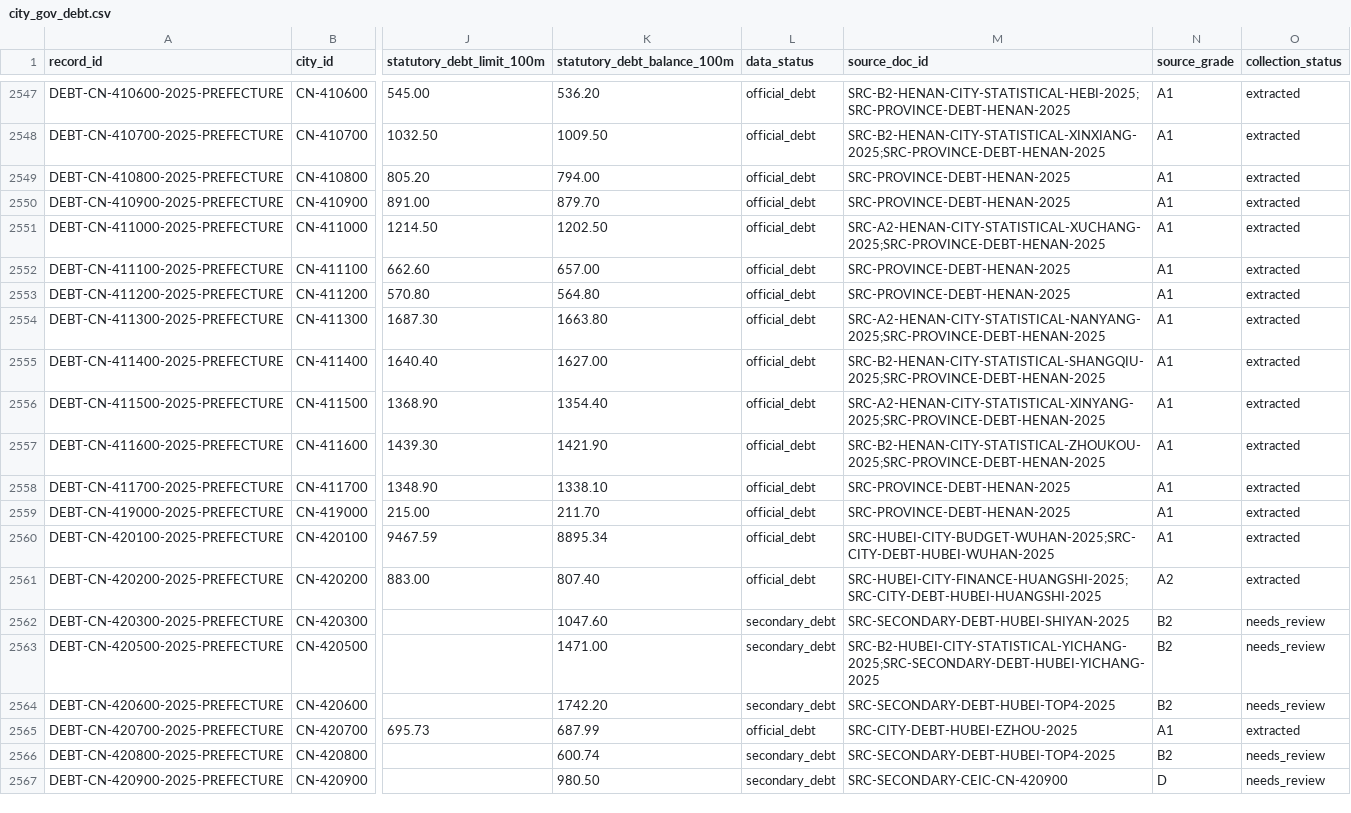
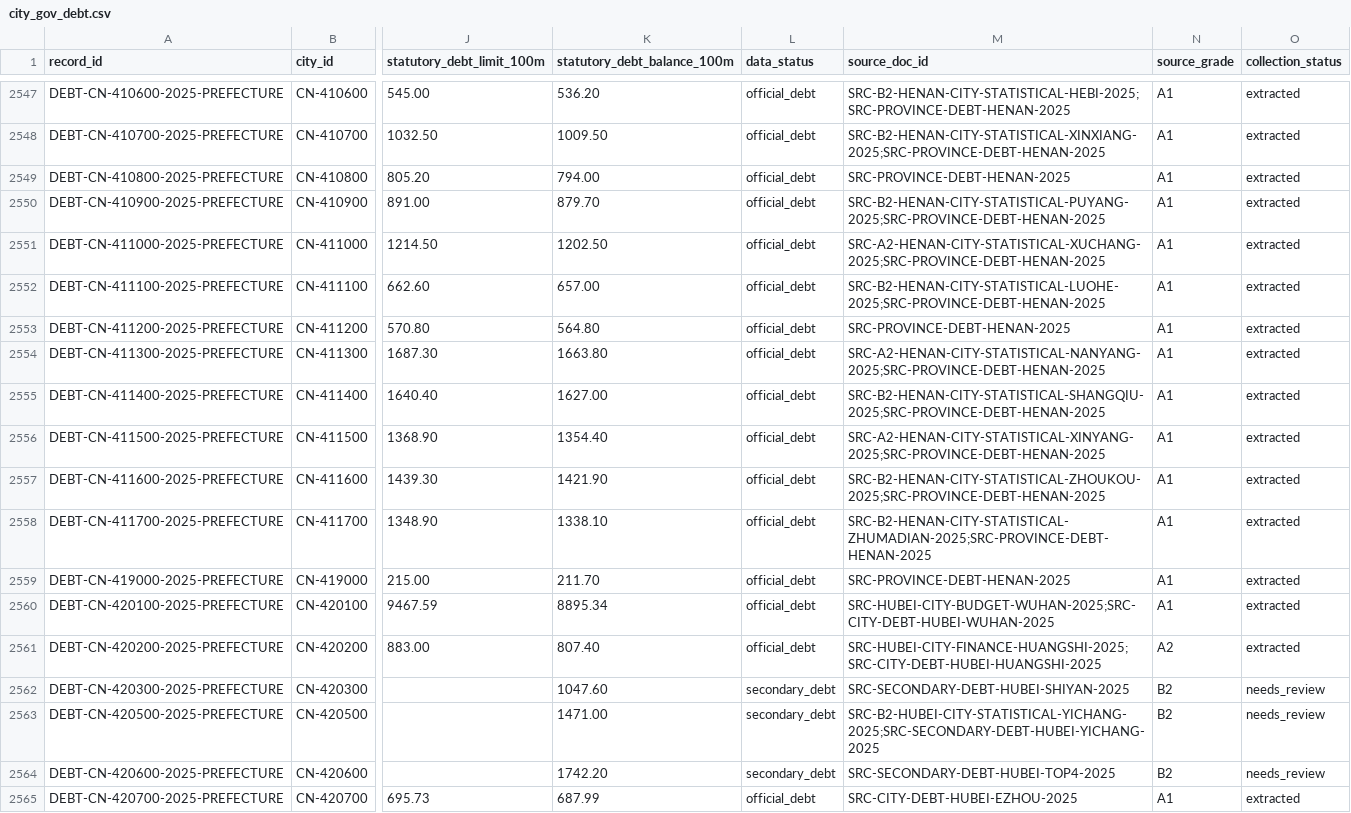
Before and after one commit to chenfei2008c/china-local-debt-atlas, a CSV file: outputs/national_prefecture_panel_2018_2026/city_gov_debt.csv, drawn as a sheet; only a part is shown, gaps mark what is left out; the shorter side is filled out with more unchanged rows; the diff names each change by its address in the sheet, - before the commit and + after, or states it on an @@ line.

```diff
--- a/outputs/national_prefecture_panel_2018_2026/city_gov_debt.csv
+++ b/outputs/national_prefecture_panel_2018_2026/city_gov_debt.csv
-M2550 (source_doc_id): SRC-PROVINCE-DEBT-HENAN-2025
+M2550 (source_doc_id): SRC-B2-HENAN-CITY-STATISTICAL-PUYANG-2025;SRC-PROVINCE-DEBT-HENAN-2025
-M2552 (source_doc_id): SRC-PROVINCE-DEBT-HENAN-2025
+M2552 (source_doc_id): SRC-B2-HENAN-CITY-STATISTICAL-LUOHE-2025;SRC-PROVINCE-DEBT-HENAN-2025
-M2558 (source_doc_id): SRC-PROVINCE-DEBT-HENAN-2025
+M2558 (source_doc_id): SRC-B2-HENAN-CITY-STATISTICAL-ZHUMADIAN-2025;SRC-PROVINCE-DEBT-HENAN-2025
```
Also changed, not shown: outputs/national_prefecture_panel_2018_2026/missing_data_summary.csv, 15 other files.
